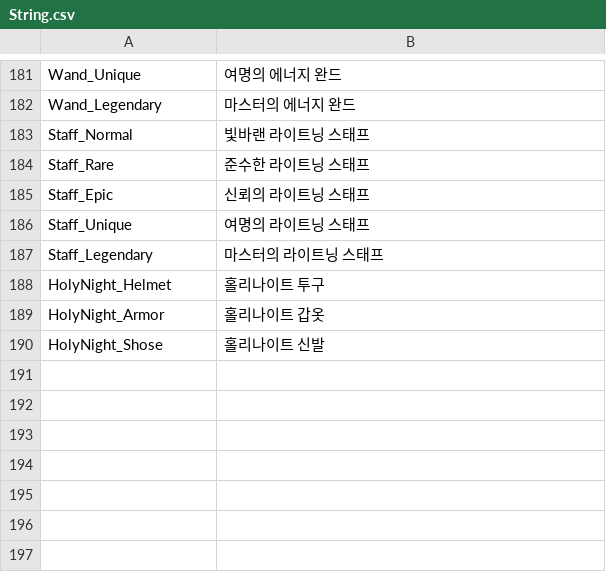
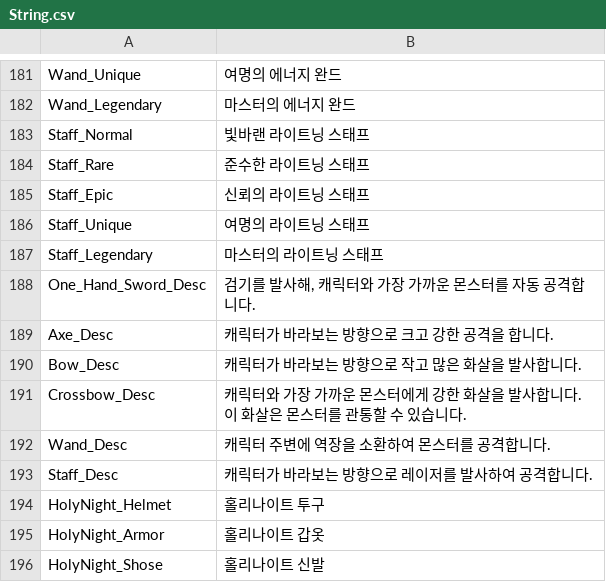
Before and after one commit to qkrkwl6666/TangTangHuru, a CSV file: Assets/08.DataTable/String.csv, drawn as a sheet; only a part is shown, gaps mark what is left out.

```diff
--- a/Assets/08.DataTable/String.csv
+++ b/Assets/08.DataTable/String.csv
@@ -187,2 +187,8 @@ Staff_Unique,여명의 라이트닝 스태프
 Staff_Legendary,마스터의 라이트닝 스태프
+One_Hand_Sword_Desc,"검기를 발사해, 캐릭터와 가장 가까운 몬스터를 자동 공격합니다."
+Axe_Desc,캐릭터가 바라보는 방향으로 크고 강한 공격을 합니다.
+Bow_Desc,캐릭터가 바라보는 방향으로 작고 많은 화살을 발사합니다.
+Crossbow_Desc,캐릭터와 가장 가까운 몬스터에게 강한 화살을 발사합니다. 이 화살은 몬스터를 관통할 수 있습니다.
+Wand_Desc,캐릭터 주변에 역장을 소환하여 몬스터를 공격합니다.
+Staff_Desc,캐릭터가 바라보는 방향으로 레이저를 발사하여 공격합니다.
 HolyNight_Helmet,홀리나이트 투구
```
Also changed, not shown: Assets/08.DataTable/ItemTest.csv.
